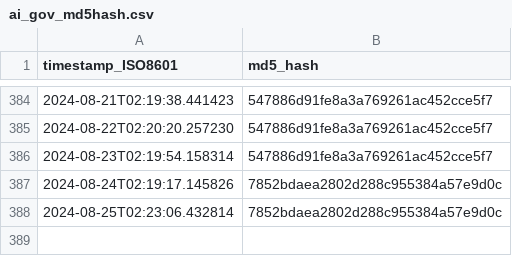
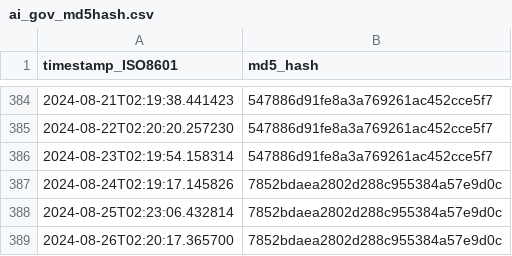
Before and after one commit to thoppe/Federal-AI-inventory-analysis-2023, a CSV file: data/ai_gov_md5hash.csv, drawn as a sheet; only a part is shown, gaps mark what is left out; the diff names each change by its address in the sheet, - before the commit and + after, or states it on an @@ line.

```diff
--- a/data/ai_gov_md5hash.csv
+++ b/data/ai_gov_md5hash.csv
+row 389: 2024-08-26T02:20:17.365700 | 7852bdaea2802d288c955384a57e9d0c
```
